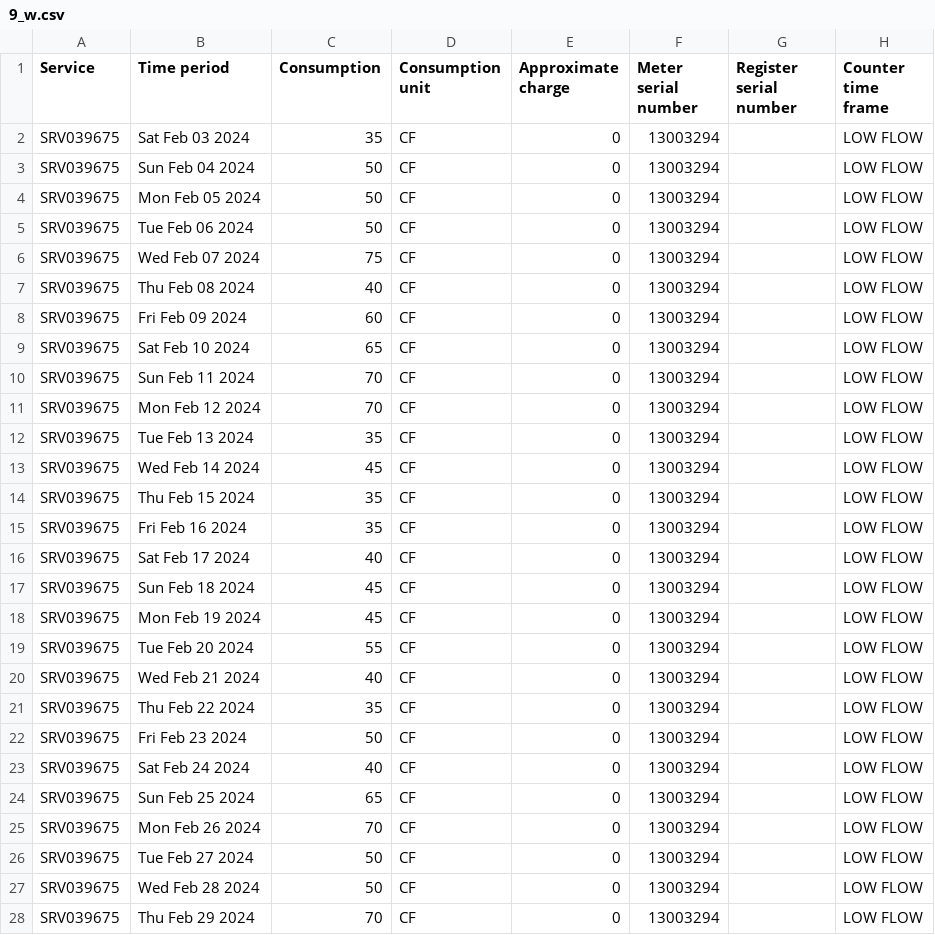
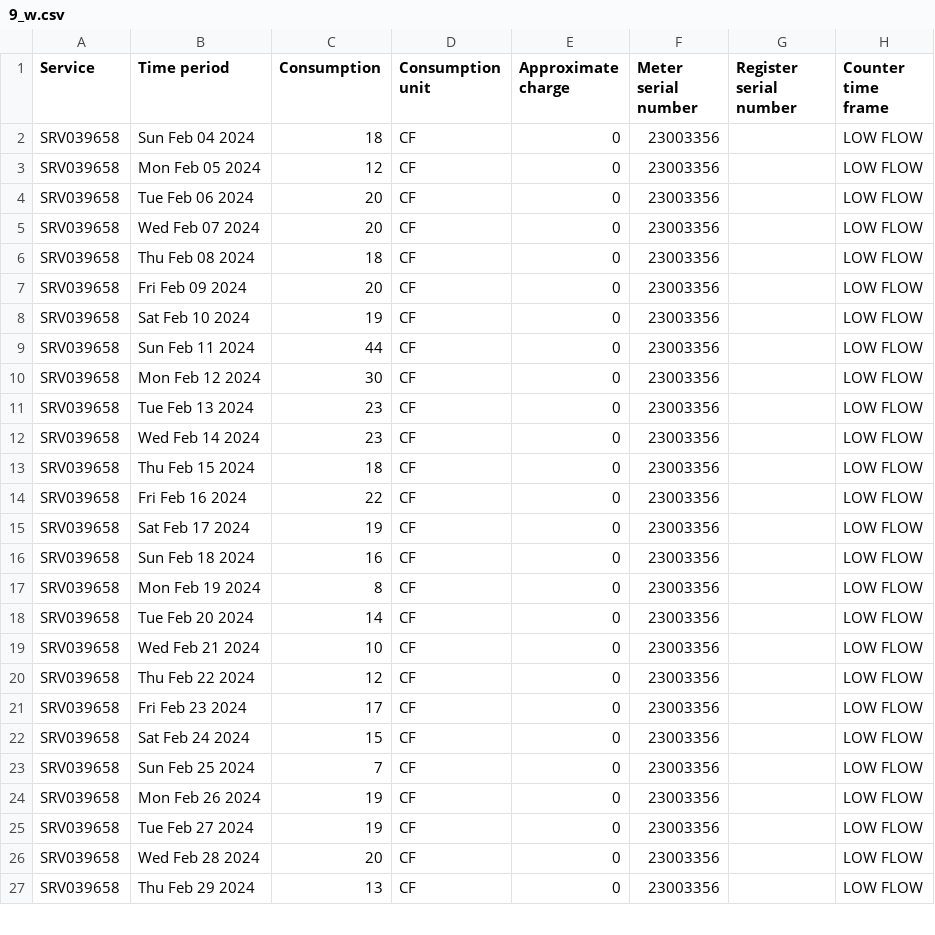
Before and after one commit to waterusage/datagopm, a CSV file: 9_w.csv, drawn as a sheet; only a part is shown; the diff covers the shown part only.

```diff
--- a/9_w.csv
+++ b/9_w.csv
@@ -1,28 +1,27 @@
 Service,Time period,Consumption,Consumption unit,Approximate charge,Meter serial number,Register serial number,Counter time frame
-SRV039675,Sat Feb 03 2024,35,CF,0,13003294,,LOW FLOW
-SRV039675,Sun Feb 04 2024,50,CF,0,13003294,,LOW FLOW
-SRV039675,Mon Feb 05 2024,50,CF,0,13003294,,LOW FLOW
-SRV039675,Tue Feb 06 2024,50,CF,0,13003294,,LOW FLOW
-SRV039675,Wed Feb 07 2024,75,CF,0,13003294,,LOW FLOW
-SRV039675,Thu Feb 08 2024,40,CF,0,13003294,,LOW FLOW
-SRV039675,Fri Feb 09 2024,60,CF,0,13003294,,LOW FLOW
-SRV039675,Sat Feb 10 2024,65,CF,0,13003294,,LOW FLOW
-SRV039675,Sun Feb 11 2024,70,CF,0,13003294,,LOW FLOW
-SRV039675,Mon Feb 12 2024,70,CF,0,13003294,,LOW FLOW
-SRV039675,Tue Feb 13 2024,35,CF,0,13003294,,LOW FLOW
-SRV039675,Wed Feb 14 2024,45,CF,0,13003294,,LOW FLOW
-SRV039675,Thu Feb 15 2024,35,CF,0,13003294,,LOW FLOW
-SRV039675,Fri Feb 16 2024,35,CF,0,13003294,,LOW FLOW
-SRV039675,Sat Feb 17 2024,40,CF,0,13003294,,LOW FLOW
-SRV039675,Sun Feb 18 2024,45,CF,0,13003294,,LOW FLOW
-SRV039675,Mon Feb 19 2024,45,CF,0,13003294,,LOW FLOW
-SRV039675,Tue Feb 20 2024,55,CF,0,13003294,,LOW FLOW
-SRV039675,Wed Feb 21 2024,40,CF,0,13003294,,LOW FLOW
-SRV039675,Thu Feb 22 2024,35,CF,0,13003294,,LOW FLOW
-SRV039675,Fri Feb 23 2024,50,CF,0,13003294,,LOW FLOW
-SRV039675,Sat Feb 24 2024,40,CF,0,13003294,,LOW FLOW
-SRV039675,Sun Feb 25 2024,65,CF,0,13003294,,LOW FLOW
-SRV039675,Mon Feb 26 2024,70,CF,0,13003294,,LOW FLOW
-SRV039675,Tue Feb 27 2024,50,CF,0,13003294,,LOW FLOW
-SRV039675,Wed Feb 28 2024,50,CF,0,13003294,,LOW FLOW
-SRV039675,Thu Feb 29 2024,70,CF,0,13003294,,LOW FLOW
+SRV039658,Sun Feb 04 2024,18,CF,0,23003356,,LOW FLOW
+SRV039658,Mon Feb 05 2024,12,CF,0,23003356,,LOW FLOW
+SRV039658,Tue Feb 06 2024,20,CF,0,23003356,,LOW FLOW
+SRV039658,Wed Feb 07 2024,20,CF,0,23003356,,LOW FLOW
+SRV039658,Thu Feb 08 2024,18,CF,0,23003356,,LOW FLOW
+SRV039658,Fri Feb 09 2024,20,CF,0,23003356,,LOW FLOW
+SRV039658,Sat Feb 10 2024,19,CF,0,23003356,,LOW FLOW
+SRV039658,Sun Feb 11 2024,44,CF,0,23003356,,LOW FLOW
+SRV039658,Mon Feb 12 2024,30,CF,0,23003356,,LOW FLOW
+SRV039658,Tue Feb 13 2024,23,CF,0,23003356,,LOW FLOW
+SRV039658,Wed Feb 14 2024,23,CF,0,23003356,,LOW FLOW
+SRV039658,Thu Feb 15 2024,18,CF,0,23003356,,LOW FLOW
+SRV039658,Fri Feb 16 2024,22,CF,0,23003356,,LOW FLOW
+SRV039658,Sat Feb 17 2024,19,CF,0,23003356,,LOW FLOW
+SRV039658,Sun Feb 18 2024,16,CF,0,23003356,,LOW FLOW
+SRV039658,Mon Feb 19 2024,8,CF,0,23003356,,LOW FLOW
+SRV039658,Tue Feb 20 2024,14,CF,0,23003356,,LOW FLOW
+SRV039658,Wed Feb 21 2024,10,CF,0,23003356,,LOW FLOW
+SRV039658,Thu Feb 22 2024,12,CF,0,23003356,,LOW FLOW
+SRV039658,Fri Feb 23 2024,17,CF,0,23003356,,LOW FLOW
+SRV039658,Sat Feb 24 2024,15,CF,0,23003356,,LOW FLOW
+SRV039658,Sun Feb 25 2024,7,CF,0,23003356,,LOW FLOW
+SRV039658,Mon Feb 26 2024,19,CF,0,23003356,,LOW FLOW
+SRV039658,Tue Feb 27 2024,19,CF,0,23003356,,LOW FLOW
+SRV039658,Wed Feb 28 2024,20,CF,0,23003356,,LOW FLOW
+SRV039658,Thu Feb 29 2024,13,CF,0,23003356,,LOW FLOW
```
Also changed, not shown: 1 added row and 18 edited cells elsewhere in this file, 4_b.csv, 7_w.csv, 1 other file.
